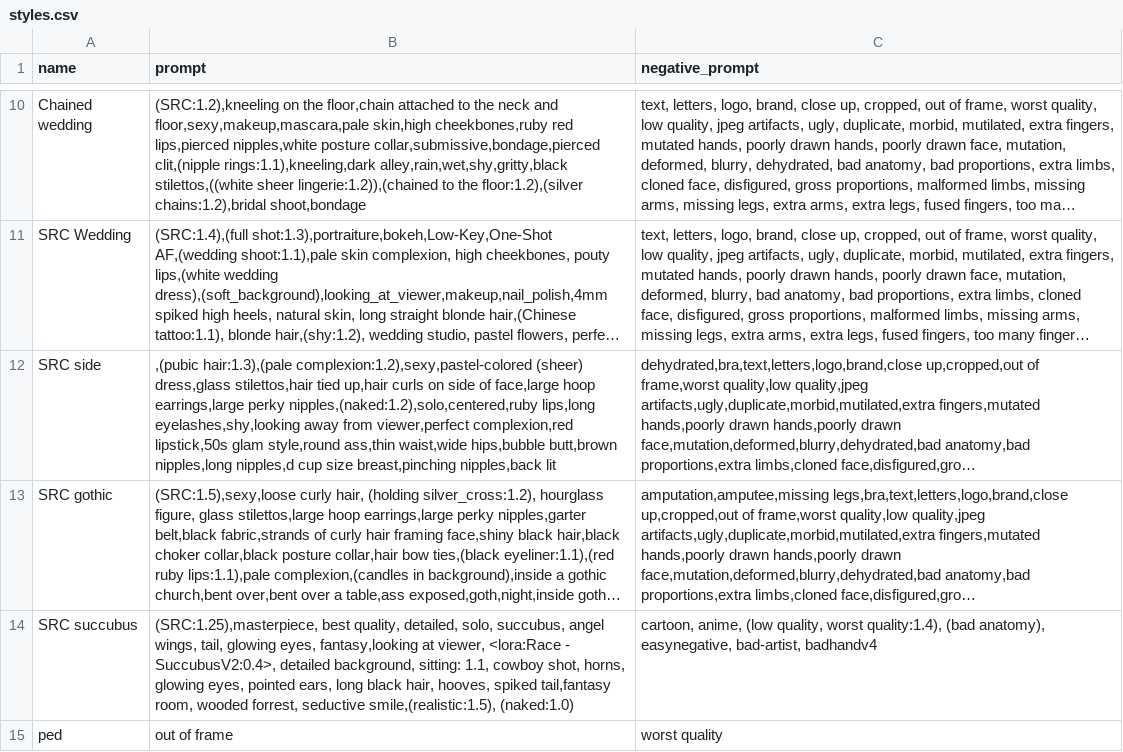
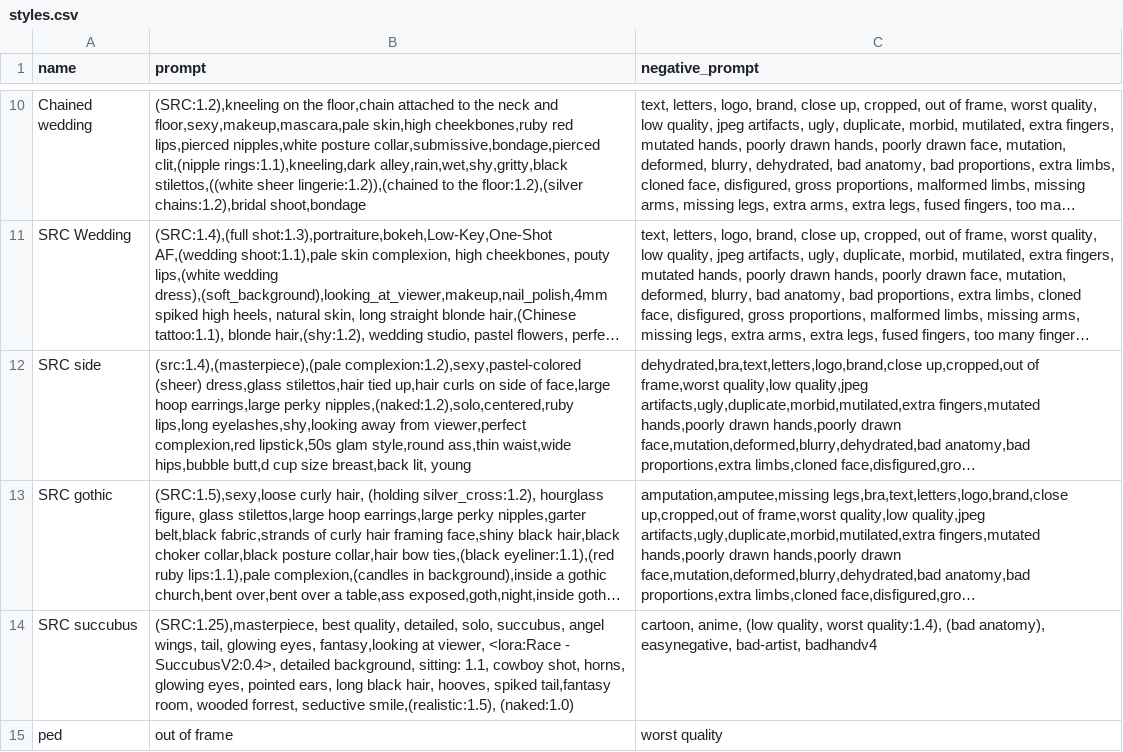
Before and after one commit to rchennau/scripts, a CSV file: styles.csv, drawn as a sheet; only a part is shown, gaps mark what is left out; long unchanged cells end in …; the diff names each change by its address in the sheet, - before the commit and + after, or states it on an @@ line.

```diff
--- a/styles.csv
+++ b/styles.csv
-B12 (prompt): ,(pubic hair:1.3),(pale complexion:1.2),sexy,pastel-colored (sheer) dress,glass stilettos,hair tied up,hair curls on side of face,large hoop earrings,large perky nipples,(naked:1.2),solo,centered,ruby lips,long eyelashes,shy,looking away from viewer,perfect complexion,red lipstick,50s glam style,round ass,thin waist,wide hips,bubble butt,brown nipples,long nipples,d cup size breast,pinching nipples,back lit
+B12 (prompt): (src:1.4),(masterpiece),(pale complexion:1.2),sexy,pastel-colored (sheer) dress,glass stilettos,hair tied up,hair curls on side of face,large hoop earrings,large perky nipples,(naked:1.2),solo,centered,ruby lips,long eyelashes,shy,looking away from viewer,perfect complexion,red lipstick,50s glam style,round ass,thin waist,wide hips,bubble butt,d cup size breast,back lit, young
```
Also changed, not shown: 3 other files.
